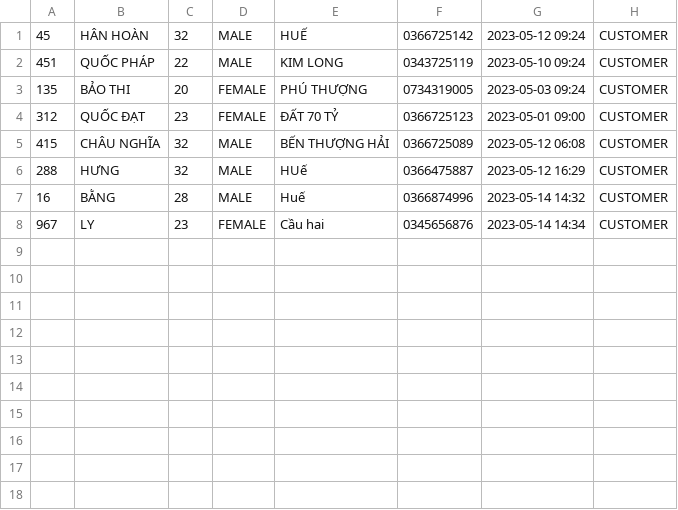
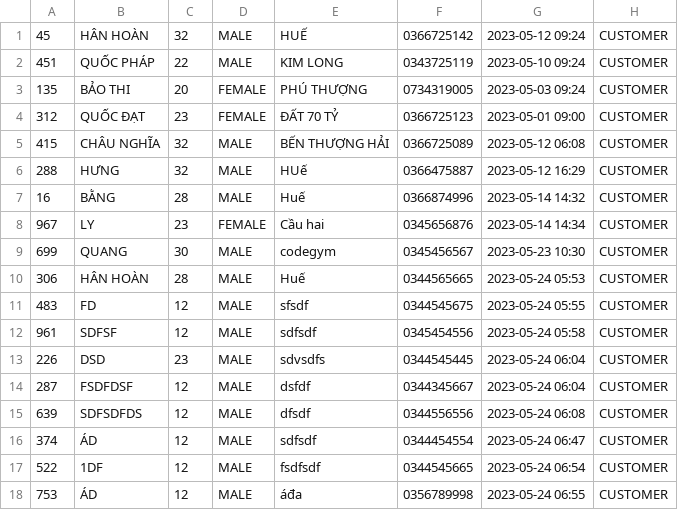
Before and after one commit to HanHoan195/CINESTAR, a CSV file: src/main/java/data/user.csv, drawn as a sheet; the diff names each change by its address in the sheet, - before the commit and + after, or states it on an @@ line.

```diff
--- a/src/main/java/data/user.csv
+++ b/src/main/java/data/user.csv
+row 9: 699 | QUANG | 30 | MALE | codegym | 0345456567 | 2023-05-23 10:30 | CUSTOMER
+row 10: 306 | HÂN HOÀN | 28 | MALE | Huế | 0344565665 | 2023-05-24 05:53 | CUSTOMER
+row 11: 483 | FD | 12 | MALE | sfsdf | 0344545675 | 2023-05-24 05:55 | CUSTOMER
+row 12: 961 | SDFSF | 12 | MALE | sdfsdf | 0345454556 | 2023-05-24 05:58 | CUSTOMER
+row 13: 226 | DSD | 23 | MALE | sdvsdfs | 0344545445 | 2023-05-24 06:04 | CUSTOMER
+row 14: 287 | FSDFDSF | 12 | MALE | dsfdf | 0344345667 | 2023-05-24 06:04 | CUSTOMER
+row 15: 639 | SDFSDFDS | 12 | MALE | dfsdf | 0344556556 | 2023-05-24 06:08 | CUSTOMER
+row 16: 374 | ÁD | 12 | MALE | sdfsdf | 0344454554 | 2023-05-24 06:47 | CUSTOMER
+row 17: 522 | 1DF | 12 | MALE | fsdfsdf | 0344545665 | 2023-05-24 06:54 | CUSTOMER
+row 18: 753 | ÁD | 12 | MALE | áđa | 0356789998 | 2023-05-24 06:55 | CUSTOMER
```
Also changed, not shown: src/main/java/data/order.csv, src/main/java/data/ticket.csv, 21 other files.
